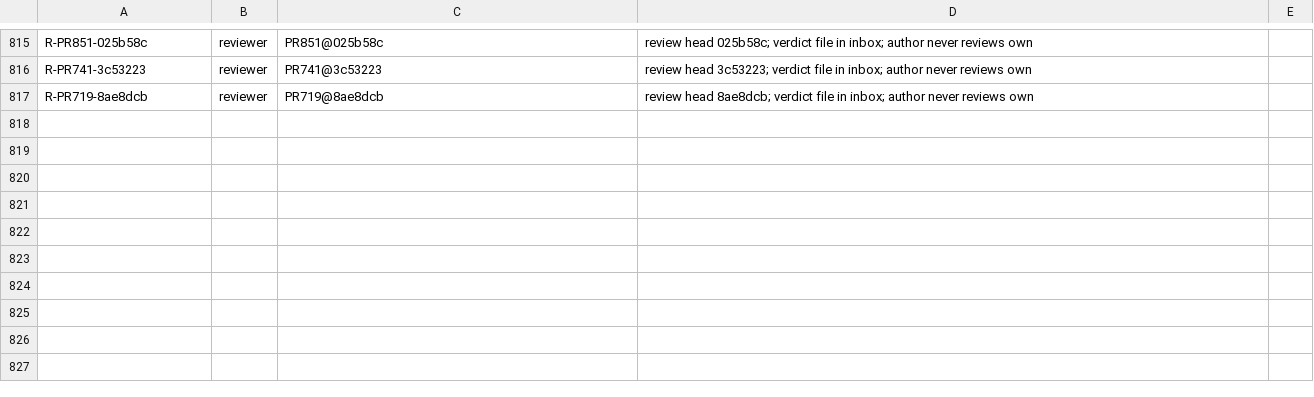
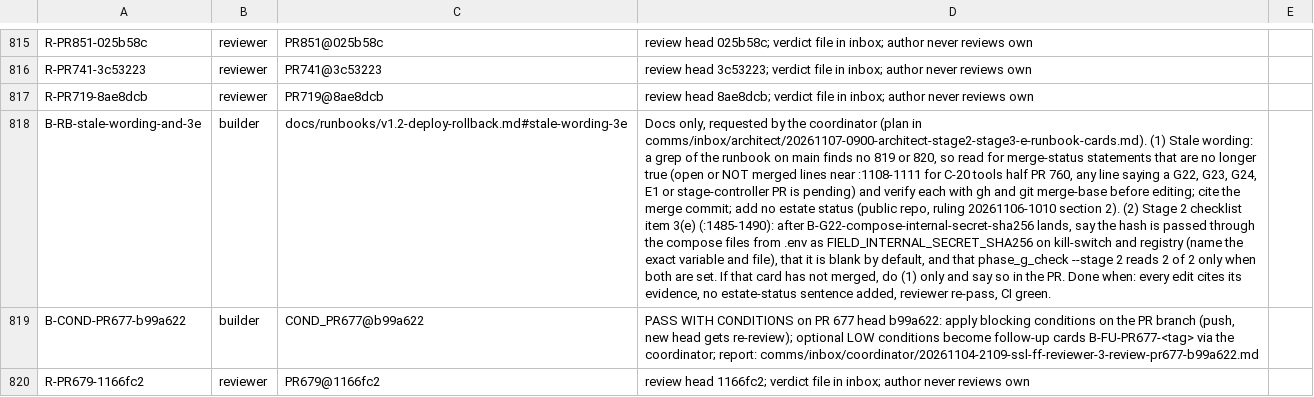
Before and after one commit to SpinStateLabs/field-platform, a TSV file: comms/WORKLIST.archive.tsv, drawn as a sheet; only a part is shown, gaps mark what is left out; the diff names each change by its address in the sheet, - before the commit and + after, or states it on an @@ line.

Commit message:
comms: queue-keeper restock

```diff
--- a/comms/WORKLIST.archive.tsv
+++ b/comms/WORKLIST.archive.tsv
+row 818: B-RB-stale-wording-and-3e | builder | docs/runbooks/v1.2-deploy-rollback.md#stale-wording-3e | Docs only, requested by the coordinator (plan in comms/inbox/architect/20261107-0900-architect-stage2-stage3-e-runbook-cards.md). (1) Stale wording: a grep of the runbook on main finds no 819 or 820, so read for merge-status statements that are no longer true (open or NOT merged lines near :1108-1111 for C-20 tools half PR 760, any line saying a G22, G23, G24, E1 or stage-controller PR is pending) and verify each with gh and git merge-base before editing; cite the merge commit; add no estate status (public repo, ruling 20261106-1010 section 2). (2) Stage 2 checklist item 3(e) (:1485-1490): after B-G22-compose-internal-secret-sha256 lands, say the hash is passed through the compose files from .env as FIELD_INTERNAL_SECRET_SHA256 on kill-switch and registry (name the exact variable and file), that it is blank by default, and that phase_g_check --stage 2 reads 2 of 2 only when both are set. If that card has not merged, do (1) only and say so in the PR. Done when: every edit cites its evidence, no estate-status sentence added, reviewer re-pass, CI green.
+row 819: B-COND-PR677-b99a622 | builder | COND_PR677@b99a622 | PASS WITH CONDITIONS on PR 677 head b99a622: apply blocking conditions on the PR branch (push, new head gets re-review); optional LOW conditions become follow-up cards B-FU-PR677-<tag> via the coordinator; report: comms/inbox/coordinator/20261104-2109-ssl-ff-reviewer-3-review-pr677-b99a622.md
+row 820: R-PR679-1166fc2 | reviewer | PR679@1166fc2 | review head 1166fc2; verdict file in inbox; author never reviews own
```
Also changed, not shown: comms/WORKLIST.tsv.
